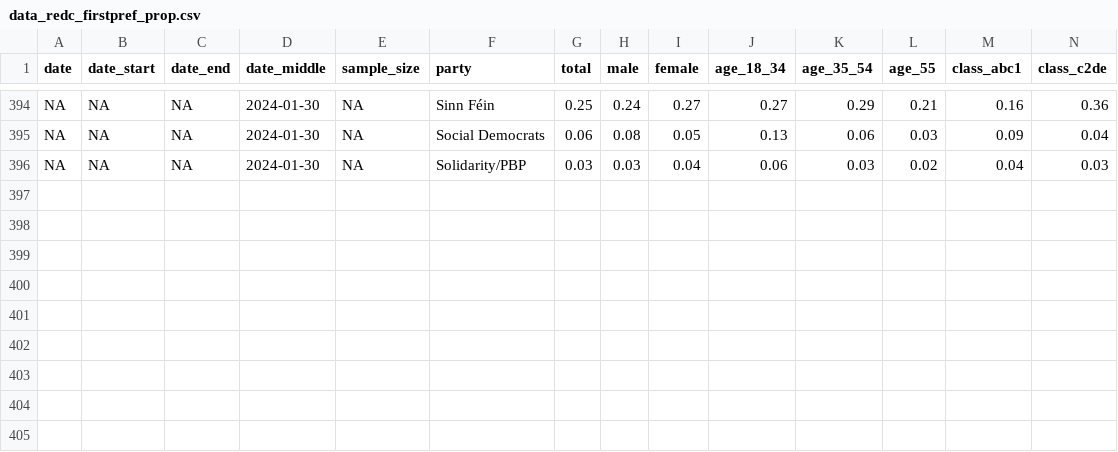
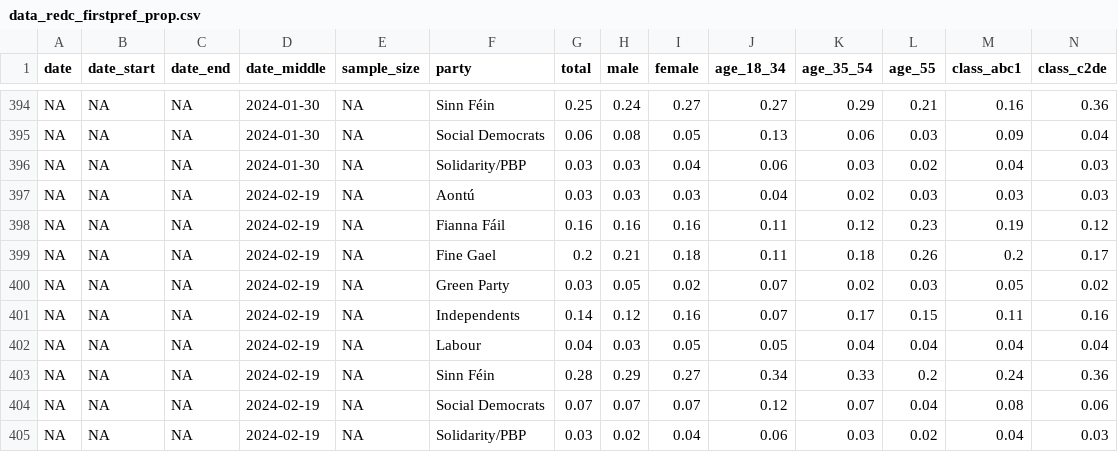
Before and after one commit to Irish-Dem-Polling/datasets, a CSV file: vote-intention/data_redc_firstpref_prop.csv, drawn as a sheet; only a part is shown, gaps mark what is left out; rows hold the shown columns only; the diff names each change by its address in the sheet, - before the commit and + after, or states it on an @@ line.

Commit message:
Update data

```diff
--- a/vote-intention/data_redc_firstpref_prop.csv
+++ b/vote-intention/data_redc_firstpref_prop.csv
+row 397: NA | NA | NA | 2024-02-19 | NA | Aontú | 0.03 | 0.03 | 0.03 | 0.04 | 0.02 | 0.03 | 0.03 | 0.03
+row 398: NA | NA | NA | 2024-02-19 | NA | Fianna Fáil | 0.16 | 0.16 | 0.16 | 0.11 | 0.12 | 0.23 | 0.19 | 0.12
+row 399: NA | NA | NA | 2024-02-19 | NA | Fine Gael | 0.2 | 0.21 | 0.18 | 0.11 | 0.18 | 0.26 | 0.2 | 0.17
+row 400: NA | NA | NA | 2024-02-19 | NA | Green Party | 0.03 | 0.05 | 0.02 | 0.07 | 0.02 | 0.03 | 0.05 | 0.02
+row 401: NA | NA | NA | 2024-02-19 | NA | Independents | 0.14 | 0.12 | 0.16 | 0.07 | 0.17 | 0.15 | 0.11 | 0.16
+row 402: NA | NA | NA | 2024-02-19 | NA | Labour | 0.04 | 0.03 | 0.05 | 0.05 | 0.04 | 0.04 | 0.04 | 0.04
+row 403: NA | NA | NA | 2024-02-19 | NA | Sinn Féin | 0.28 | 0.29 | 0.27 | 0.34 | 0.33 | 0.2 | 0.24 | 0.36
+row 404: NA | NA | NA | 2024-02-19 | NA | Social Democrats | 0.07 | 0.07 | 0.07 | 0.12 | 0.07 | 0.04 | 0.08 | 0.06
+row 405: NA | NA | NA | 2024-02-19 | NA | Solidarity/PBP | 0.03 | 0.02 | 0.04 | 0.06 | 0.03 | 0.02 | 0.04 | 0.03
```
Also changed, not shown: 14 other files.
